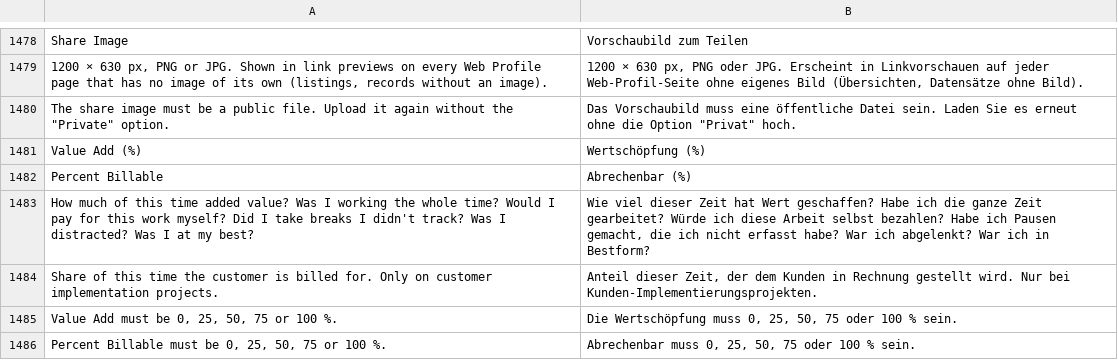
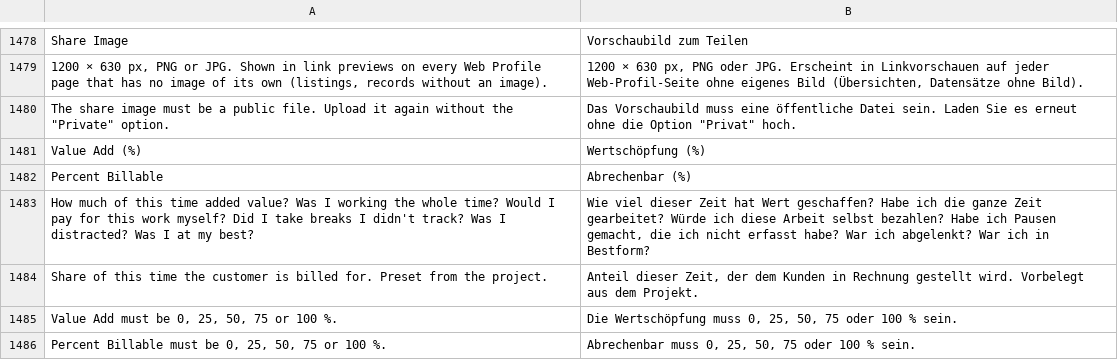
Before and after one commit to phamos-eu/phamos, a CSV file: phamos/translations/de.csv, drawn as a sheet; only a part is shown, gaps mark what is left out.

```diff
--- a/phamos/translations/de.csv
+++ b/phamos/translations/de.csv
@@ -1483,3 +1483,3 @@ Percent Billable,Abrechenbar (%)
 "How much of this time added value? Was I working the whole time? Would I pay for this work myself? Did I take breaks I didn't track? Was I distracted? Was I at my best?","Wie viel dieser Zeit hat Wert geschaffen? Habe ich die ganze Zeit gearbeitet? Würde ich diese Arbeit selbst bezahlen? Habe ich Pausen gemacht, die ich nicht erfasst habe? War ich abgelenkt? War ich in Bestform?"
-Share of this time the customer is billed for. Only on customer implementation projects.,"Anteil dieser Zeit, der dem Kunden in Rechnung gestellt wird. Nur bei Kunden-Implementierungsprojekten."
+Share of this time the customer is billed for. Preset from the project.,"Anteil dieser Zeit, der dem Kunden in Rechnung gestellt wird. Vorbelegt aus dem Projekt."
 "Value Add must be 0, 25, 50, 75 or 100 %.","Die Wertschöpfung muss 0, 25, 50, 75 oder 100 % sein."
```
Also changed, not shown: 6 other files.
